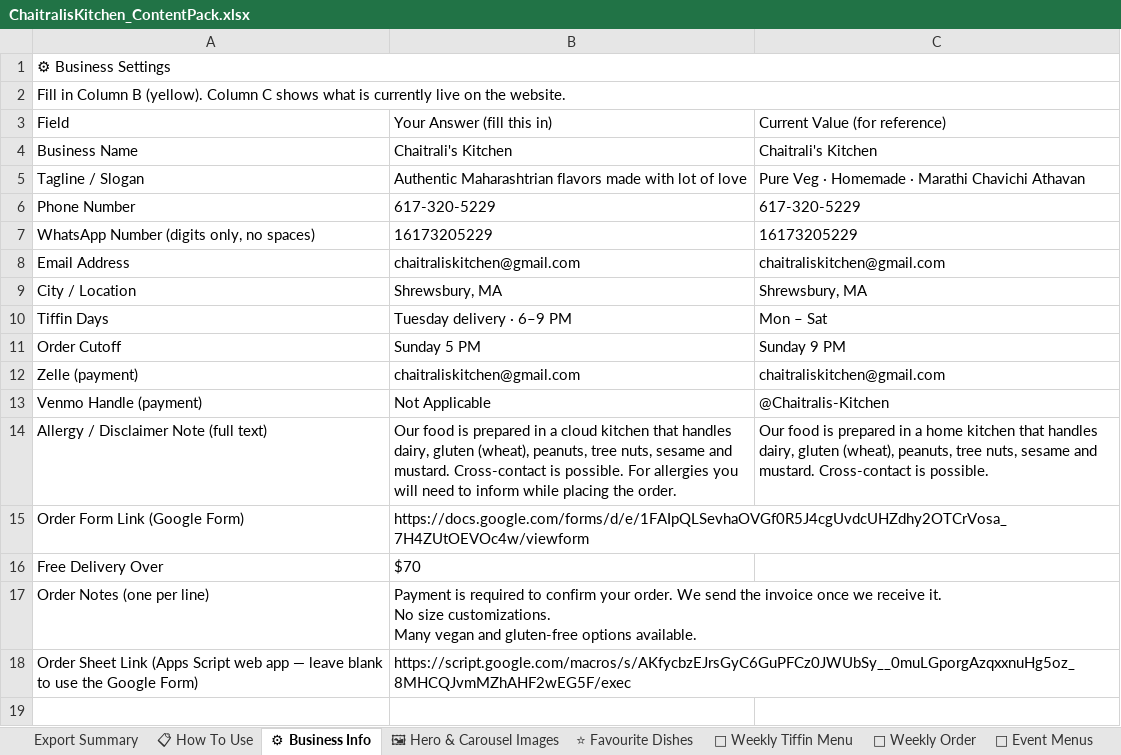
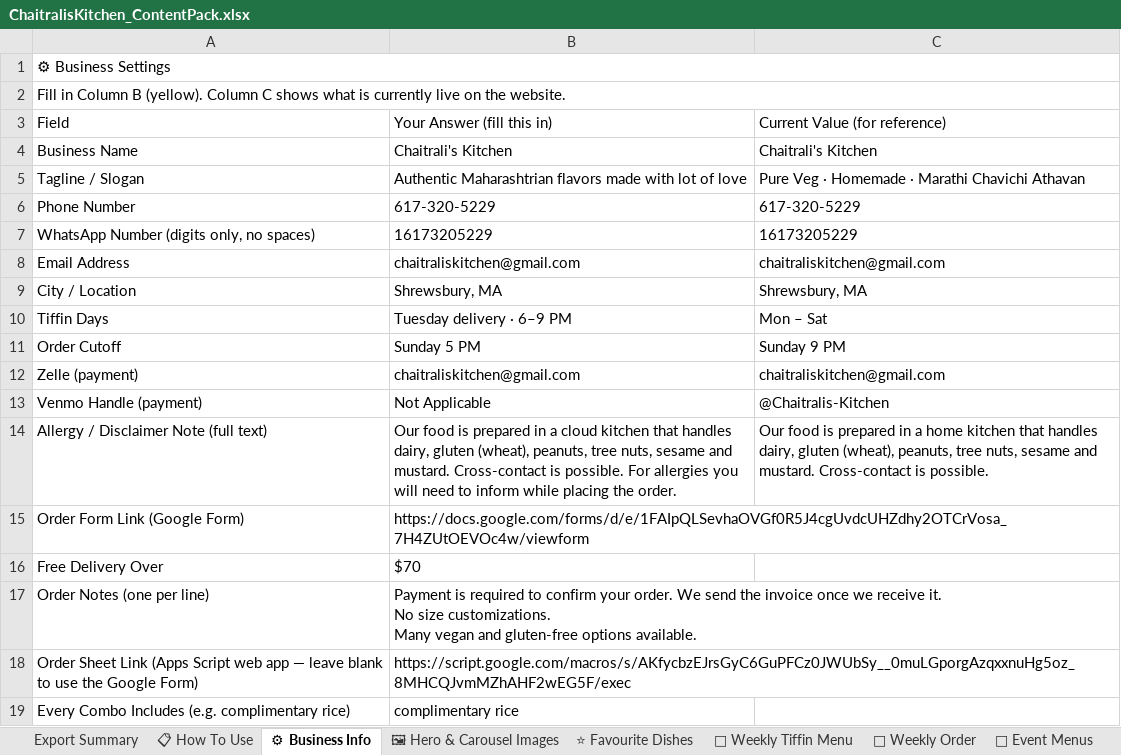
Before and after one commit to chaitraliskitchenweb-cmd/chaitralis-kitchen, an Excel workbook: data/ChaitralisKitchen_ContentPack.xlsx, sheet ⚙ Business Info, drawn as a sheet; values as stored, in another font and other column widths than the file's, no borders; the diff names each change by its address in the sheet, - before the commit and + after, or states it on an @@ line.

```diff
--- a/data/ChaitralisKitchen_ContentPack.xlsx (sheet ⚙ Business Info)
+++ b/data/ChaitralisKitchen_ContentPack.xlsx (sheet ⚙ Business Info)
+row 19: Every Combo Includes (e.g. complimentary rice) | complimentary rice
```
Also changed, not shown: 6 other files.
